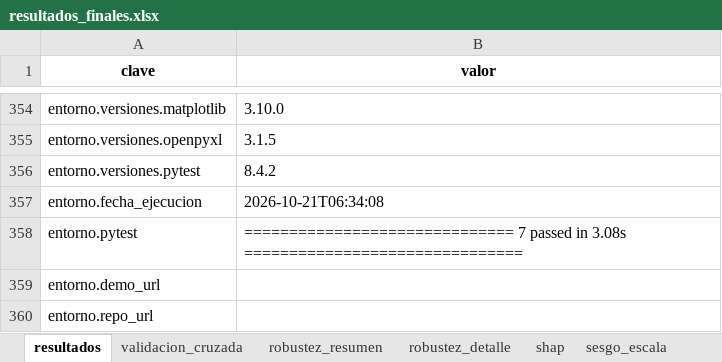
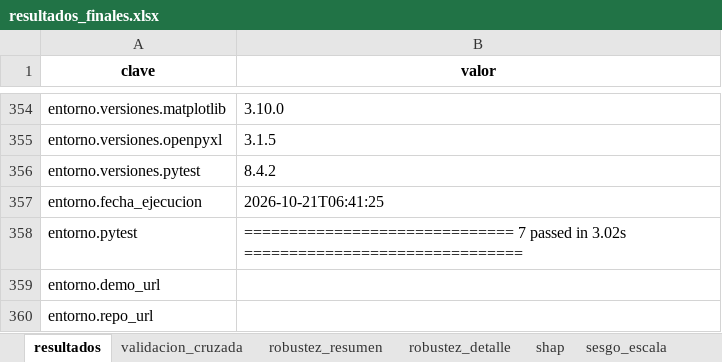
Before and after one commit to atobarv/novar-reportes-ia, an Excel workbook: outputs/metrics/resultados_finales.xlsx, sheet resultados, drawn as a sheet; only a part is shown, gaps mark what is left out; values as stored, in another font and other column widths than the file's, no borders; formulas without a stored value are shown as written; the diff names each change by its address in the sheet, - before the commit and + after, or states it on an @@ line.

```diff
--- a/outputs/metrics/resultados_finales.xlsx (sheet resultados)
+++ b/outputs/metrics/resultados_finales.xlsx (sheet resultados)
-B357 (valor): 2026-10-21T06:34:08
+B357 (valor): 2026-10-21T06:41:25
-B358 (valor): …passed in 3.08s ===============================
+B358 (valor): …passed in 3.02s ===============================
```
Also changed, not shown: 12 other files.
